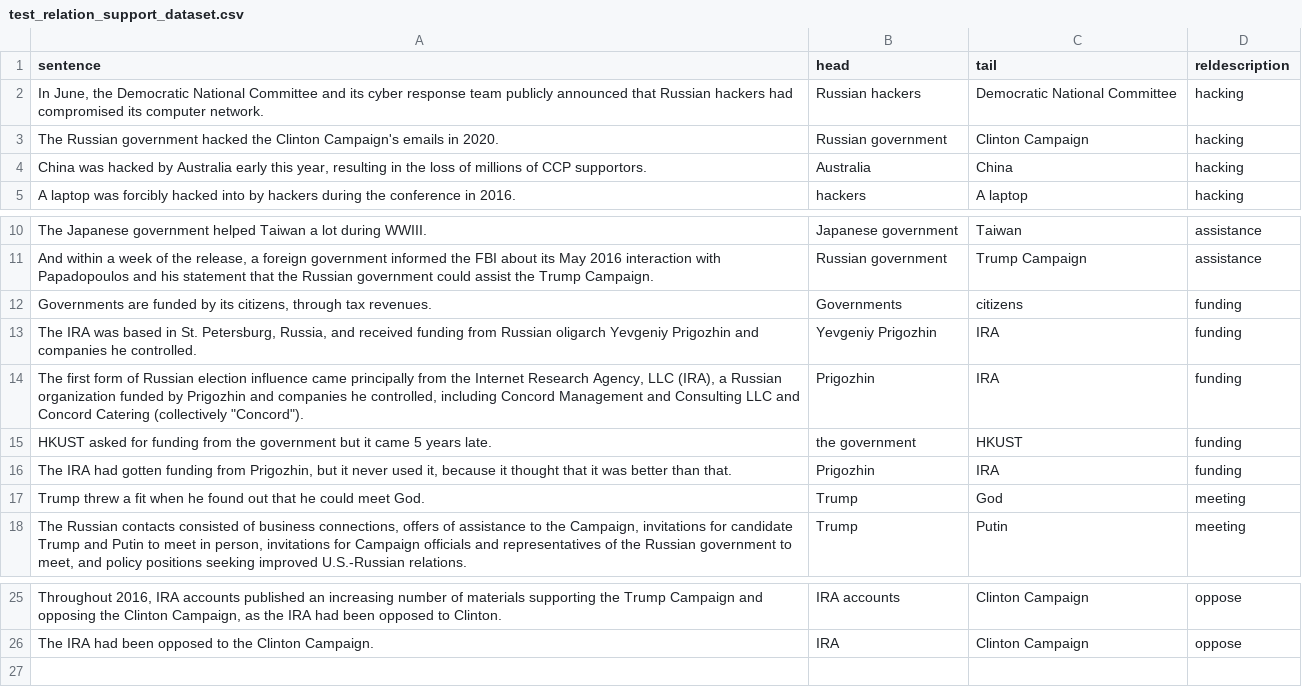
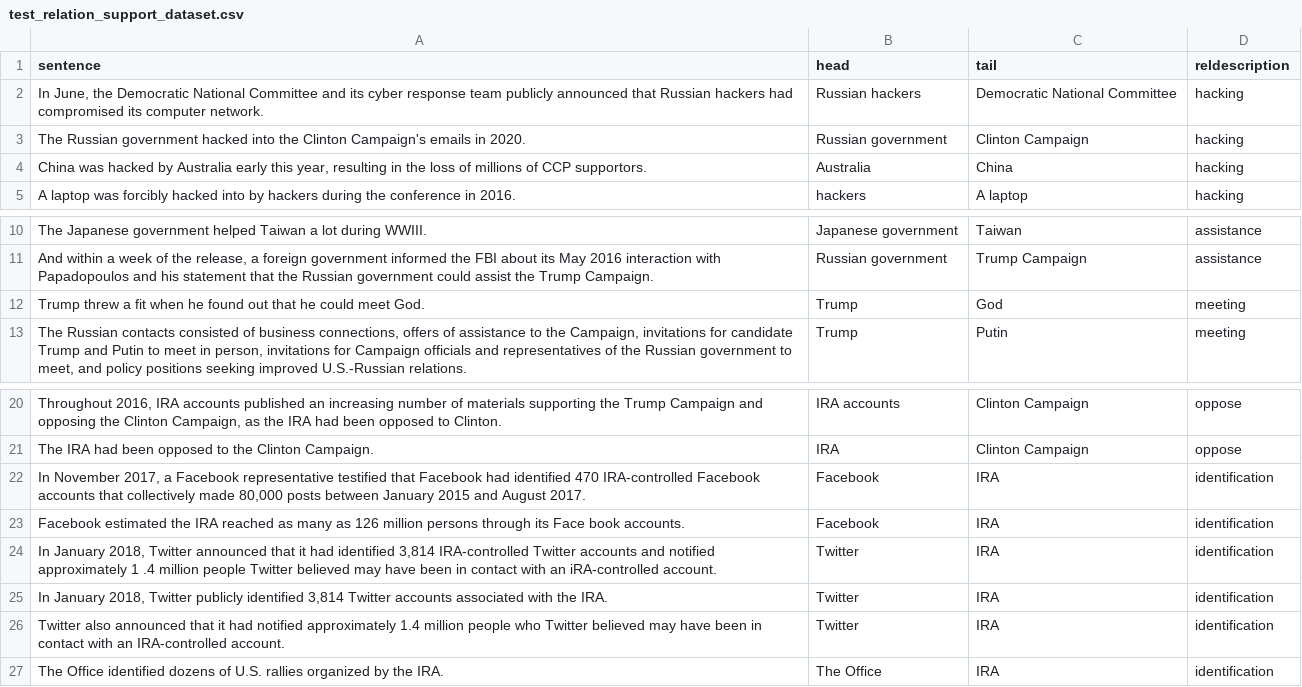
Before and after one commit to gurus848/FYP-19-20, a CSV file: FewRel/test_relation_support_dataset.csv, drawn as a sheet; only a part is shown, gaps mark what is left out; removed rows and columns are numbered as before the commit, all else as after; the diff names each change by its address in the sheet, - before the commit and + after, or states it on an @@ line.

```diff
--- a/FewRel/test_relation_support_dataset.csv
+++ b/FewRel/test_relation_support_dataset.csv
-A3 (sentence): …government hacked the Clinton…
+A3 (sentence): …government hacked into the Clinton…
-row 12: Governments are funded by its citizens, through tax revenues. | Governments | citizens | funding
-row 13: The IRA was based in St. Petersburg, Russia, and received funding from Russian oligarch Yevgeniy Prigozhin and companies he controlled. | Yevgeniy Prigozhin | IRA | funding
-row 14: The first form of Russian election influence came principally from the Internet Research Agency, LLC (IRA), a Russian organization funded by Prigozhin and companies he controlled, including Concord Management and Consulting LLC and Concord Catering (collectively "Concord"). | Prigozhin | IRA | funding
-row 15: HKUST asked for funding from the government but it came 5 years late. | the government | HKUST | funding
-row 16: The IRA had gotten funding from Prigozhin, but it never used it, because it thought that it was better than that. | Prigozhin | IRA | funding
+row 22: In November 2017, a Facebook representative testified that Facebook had identified 470 IRA-controlled Facebook accounts that collectively made 80,000 posts between January 2015 and August 2017. | Facebook | IRA | identification
+row 23: Facebook estimated the IRA reached as many as 126 million persons through its Face book accounts. | Facebook | IRA | identification
+row 24: In January 2018, Twitter announced that it had identified 3,814 IRA-controlled Twitter accounts and notified approximately 1 .4 million people Twitter believed may have been in contact with an iRA-controlled account. | Twitter | IRA | identification
+row 25: In January 2018, Twitter publicly identified 3,814 Twitter accounts associated with the IRA. | Twitter | IRA | identification
+row 26: Twitter also announced that it had notified approximately 1.4 million people who Twitter believed may have been in contact with an IRA-controlled account. | Twitter | IRA | identification
+row 27: The Office identified dozens of U.S. rallies organized by the IRA. | The Office | IRA | identification
```
Also changed, not shown: FewRel/test_queries_with_head_tail.csv, 3 other files.
